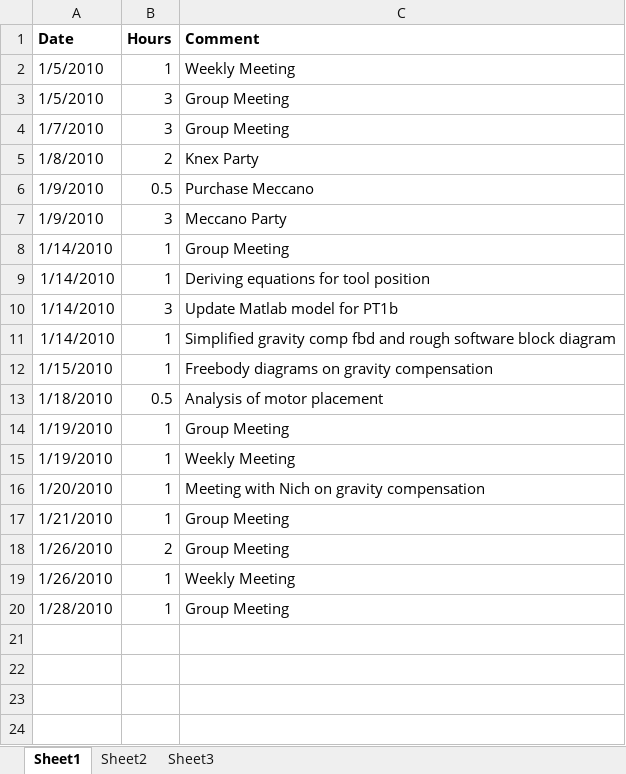
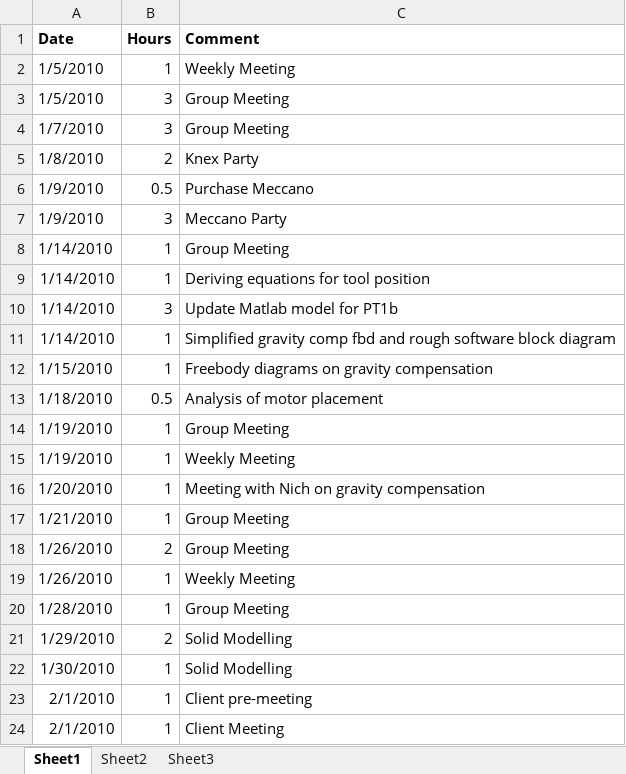
Before and after one commit to minadanesh/apsc496, an Excel workbook: status reports/david.xlsx, sheet Sheet1, drawn as a sheet; values as stored, in another font and other column widths than the file's, no borders; the diff names each change by its address in the sheet, - before the commit and + after, or states it on an @@ line.

```diff
--- a/status reports/david.xlsx (sheet Sheet1)
+++ b/status reports/david.xlsx (sheet Sheet1)
+row 21: 1/29/2010 | 2 | Solid Modelling
+row 22: 1/30/2010 | 1 | Solid Modelling
+row 23: 2/1/2010 | 1 | Client pre-meeting
+row 24: 2/1/2010 | 1 | Client Meeting
```
